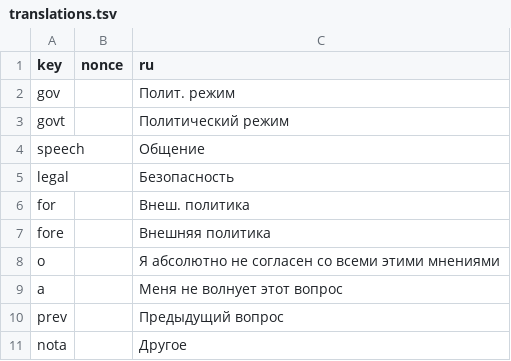
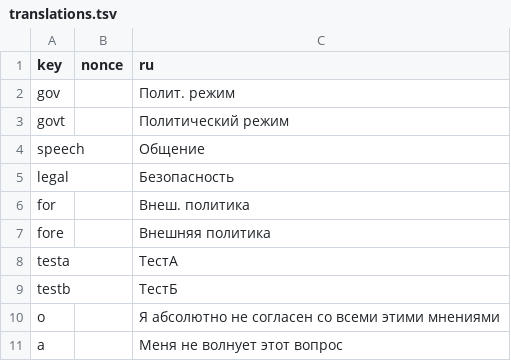
Before and after one commit to WikiCarts/wikicarts.github.io, a TSV file: translations/translations.tsv, drawn as a sheet; only a part is shown; the shorter side is filled out with more unchanged rows; the diff covers the shown part only; the diff names each change by its address in the sheet, - before the commit and + after, or states it on an @@ line.

```diff
--- a/translations/translations.tsv
+++ b/translations/translations.tsv
+row 8: testa |  | ТестА
+row 9: testb |  | ТестБ
```
Also changed, not shown: 20 added rows elsewhere in this file.
